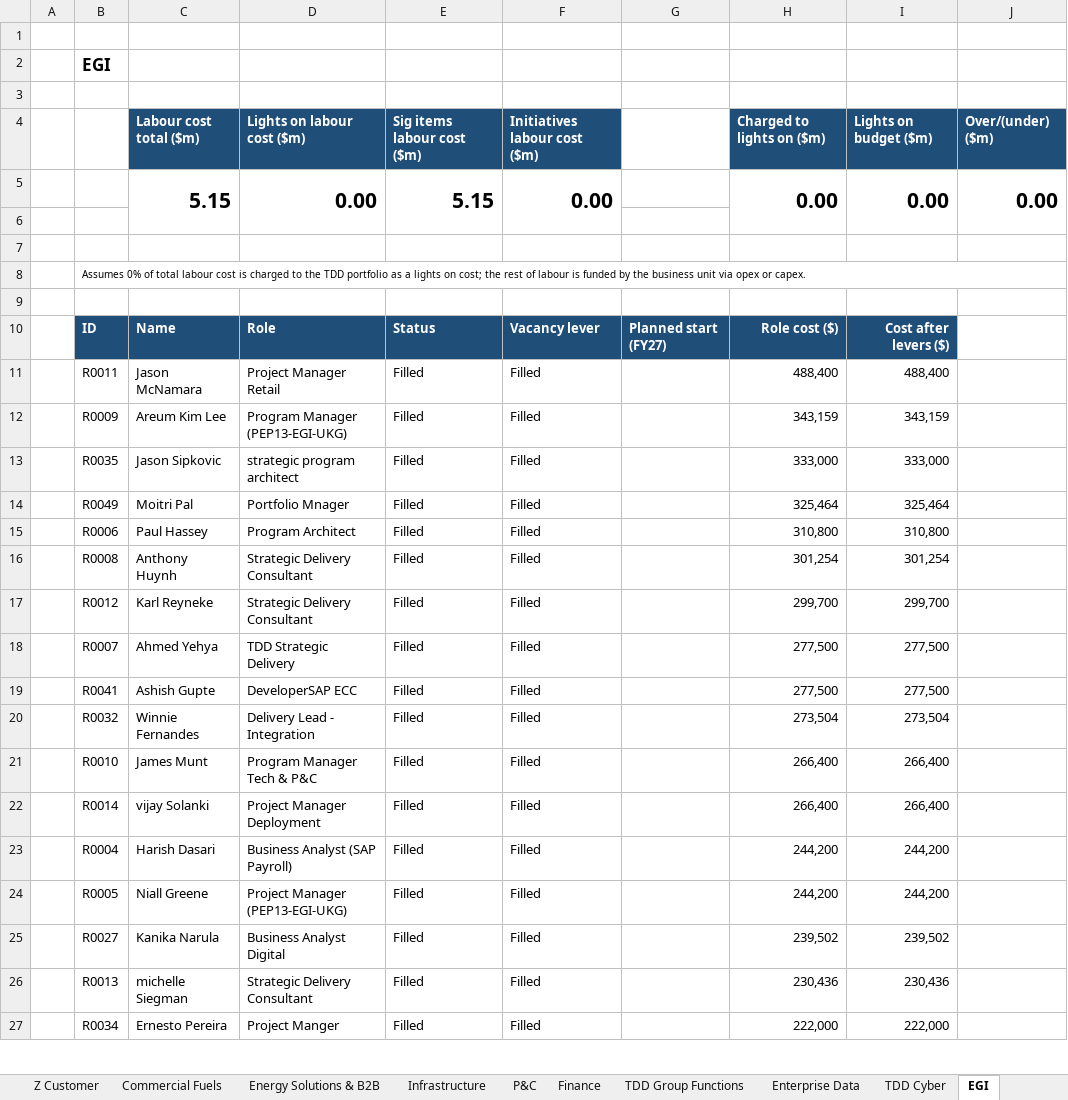
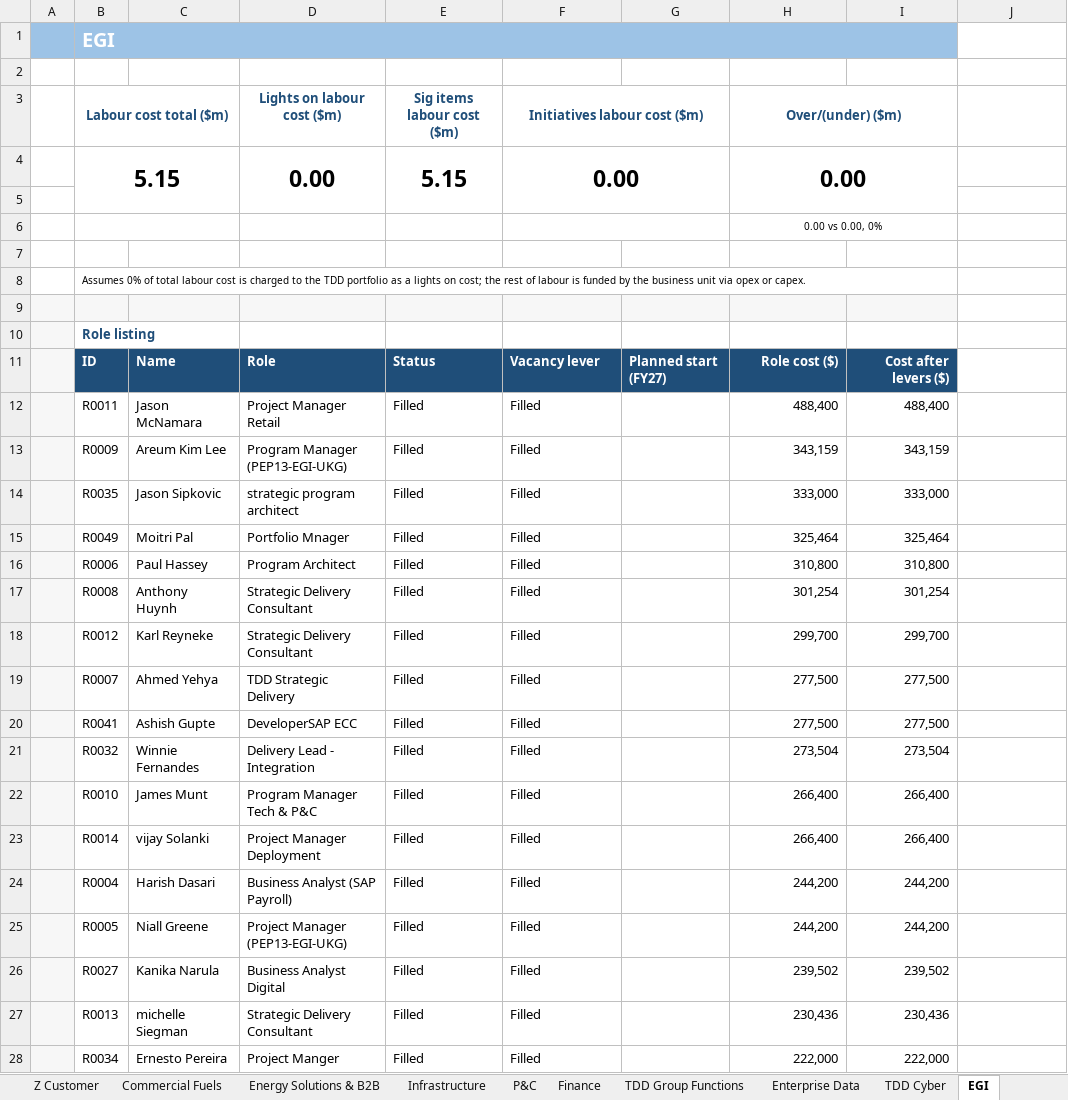
Before and after one commit to leewainescott-debug/anthropic-claude-code, an Excel workbook: deliverables/TDD_FY27_Portfolio_Summaries.xlsx, sheet EGI, drawn as a sheet; only a part is shown; values as stored, in another font and other column widths than the file's, no borders; conditional formats not drawn; removed rows and columns are numbered as before the commit, all else as after; the diff covers the shown part only; the diff names each change by its address in the sheet, - before the commit and + after, or states it on an @@ line.

```diff
--- a/deliverables/TDD_FY27_Portfolio_Summaries.xlsx (sheet EGI)
+++ b/deliverables/TDD_FY27_Portfolio_Summaries.xlsx (sheet EGI)
-row 1: (empty)
-A1:I1 fill: none
+A1:I1 fill: #9DC3E6
-B1 text colour: black
+B1 text colour: #FFFFFF, text size: larger
+B1:I1 merged
-row 4:  |  | Labour cost total ($m) | Lights on labour cost ($m) | Sig items labour cost ($m) | Initiatives labour cost ($m) |  | Charged to lights on ($m) | Lights on budget ($m) | Over/(under) ($m)
-row 5:  |  | 5.15 | 0.00 | 5.15 | 0.00 |  | 0.00 | 0.00 | 0.00
+row 3:  | Labour cost total ($m) |  | Lights on labour cost ($m) | Sig items labour cost ($m) | Initiatives labour cost ($m) |  | Over/(under) ($m)
+row 4:  | 5.15 |  | 0.00 | 5.15 | 0.00 |  | 0.00
+row 6:  |  |  |  |  |  |  | 0.00 vs 0.00, 0%
-B8:J8 merged
+B8:I8 merged
-A9:I9 fill: none
+A9:I9 fill: #F7F7F7
+row 10:  | Role listing
-A11:A28 fill: none
+A11:A28 fill: #F7F7F7
```
Also changed, not shown: cell formats elsewhere in this sheet, sheet Ampol Retail, sheet Ampol Customer, sheet Infrastructure, sheet Z Retail, sheet TDD Group Functions, sheet Enterprise Data, 7 more sheets, other sheet tabs, formulas that keep their value, hidden cells, charts or pictures, 1 other file.
